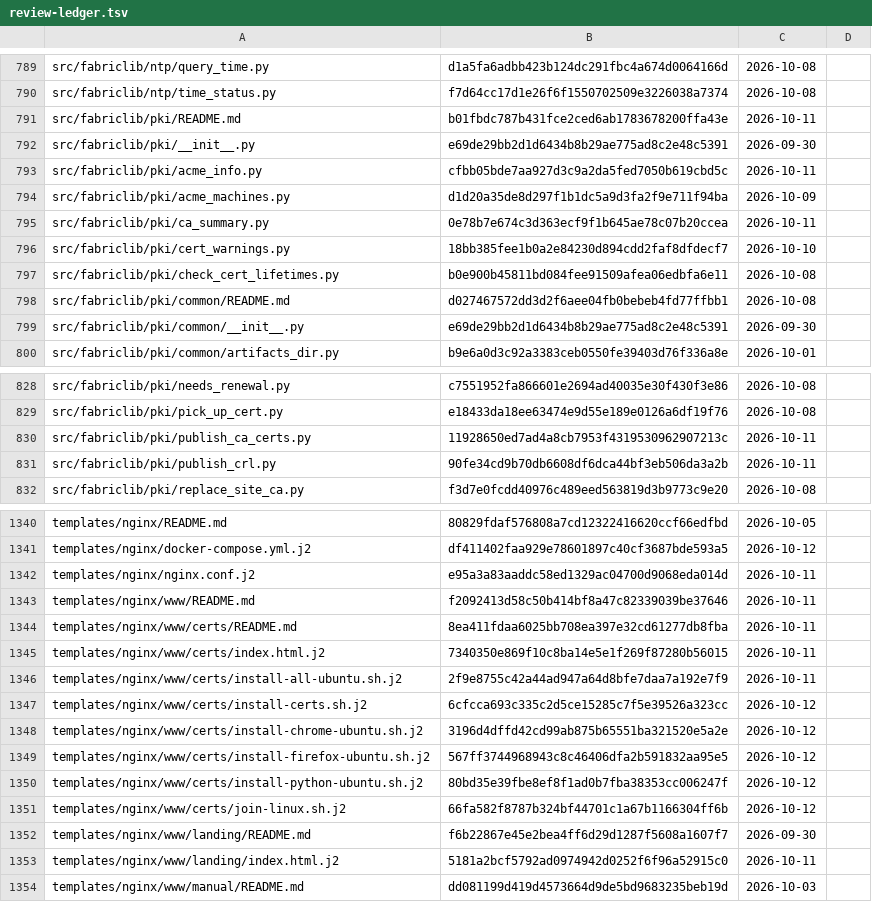
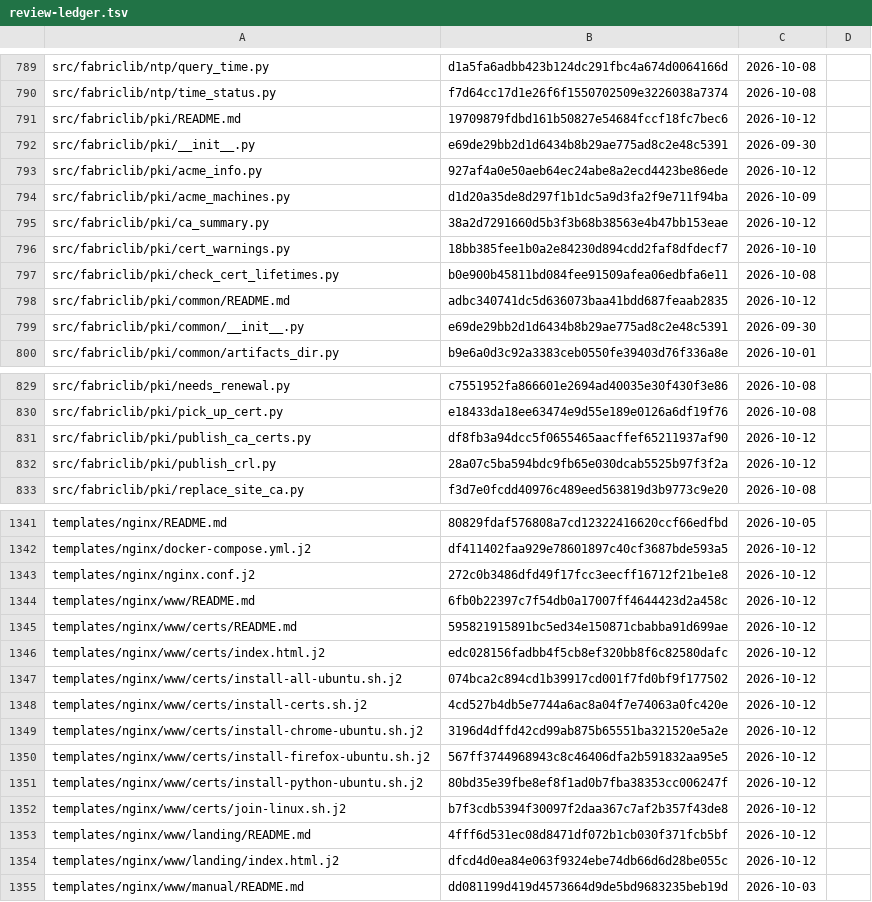
Before and after one commit to archdukejim/fabric-ctl, a TSV file: docs/volume_2_engineering_decisions/assets/review-ledger.tsv, drawn as a sheet; only a part is shown, gaps mark what is left out; the diff covers the shown part only.

```diff
--- a/docs/volume_2_engineering_decisions/assets/review-ledger.tsv
+++ b/docs/volume_2_engineering_decisions/assets/review-ledger.tsv
@@ -790,10 +790,10 @@ src/fabriclib/ntp/query_time.py	d1a5fa6adbb423b124dc291fbc4a674d0064166d	2026-10
 src/fabriclib/ntp/time_status.py	f7d64cc17d1e26f6f1550702509e3226038a7374	2026-10-08	
-src/fabriclib/pki/README.md	b01fbdc787b431fce2ced6ab1783678200ffa43e	2026-10-11	
+src/fabriclib/pki/README.md	19709879fdbd161b50827e54684fccf18fc7bec6	2026-10-12	
 src/fabriclib/pki/__init__.py	e69de29bb2d1d6434b8b29ae775ad8c2e48c5391	2026-09-30	
-src/fabriclib/pki/acme_info.py	cfbb05bde7aa927d3c9a2da5fed7050b619cbd5c	2026-10-11	
+src/fabriclib/pki/acme_info.py	927af4a0e50aeb64ec24abe8a2ecd4423be86ede	2026-10-12	
 src/fabriclib/pki/acme_machines.py	d1d20a35de8d297f1b1dc5a9d3fa2f9e711f94ba	2026-10-09	
-src/fabriclib/pki/ca_summary.py	0e78b7e674c3d363ecf9f1b645ae78c07b20ccea	2026-10-11	
+src/fabriclib/pki/ca_summary.py	38a2d7291660d5b3f3b68b38563e4b47bb153eae	2026-10-12	
 src/fabriclib/pki/cert_warnings.py	18bb385fee1b0a2e84230d894cdd2faf8dfdecf7	2026-10-10	
 src/fabriclib/pki/check_cert_lifetimes.py	b0e900b45811bd084fee91509afea06edbfa6e11	2026-10-08	
-src/fabriclib/pki/common/README.md	d027467572dd3d2f6aee04fb0bebeb4fd77ffbb1	2026-10-08	
+src/fabriclib/pki/common/README.md	adbc340741dc5d636073baa41bdd687feaab2835	2026-10-12	
 src/fabriclib/pki/common/__init__.py	e69de29bb2d1d6434b8b29ae775ad8c2e48c5391	2026-09-30	
@@ -829,4 +830,4 @@ src/fabriclib/pki/needs_renewal.py	c7551952fa866601e2694ad40035e30f430f3e86	2026
 src/fabriclib/pki/pick_up_cert.py	e18433da18ee63474e9d55e189e0126a6df19f76	2026-10-08	
-src/fabriclib/pki/publish_ca_certs.py	11928650ed7ad4a8cb7953f4319530962907213c	2026-10-11	
-src/fabriclib/pki/publish_crl.py	90fe34cd9b70db6608df6dca44bf3eb506da3a2b	2026-10-11	
+src/fabriclib/pki/publish_ca_certs.py	df8fb3a94dcc5f0655465aacffef65211937af90	2026-10-12	
+src/fabriclib/pki/publish_crl.py	28a07c5ba594bdc9fb65e030dcab5525b97f3f2a	2026-10-12	
 src/fabriclib/pki/replace_site_ca.py	f3d7e0fcdd40976c489eed563819d3b9773c9e20	2026-10-08	
@@ -1341,8 +1342,8 @@ templates/nginx/README.md	80829fdaf576808a7cd12322416620ccf66edfbd	2026-10-05
 templates/nginx/docker-compose.yml.j2	df411402faa929e78601897c40cf3687bde593a5	2026-10-12	
-templates/nginx/nginx.conf.j2	e95a3a83aaddc58ed1329ac04700d9068eda014d	2026-10-11	
-templates/nginx/www/README.md	f2092413d58c50b414bf8a47c82339039be37646	2026-10-11	
-templates/nginx/www/certs/README.md	8ea411fdaa6025bb708ea397e32cd61277db8fba	2026-10-11	
-templates/nginx/www/certs/index.html.j2	7340350e869f10c8ba14e5e1f269f87280b56015	2026-10-11	
-templates/nginx/www/certs/install-all-ubuntu.sh.j2	2f9e8755c42a44ad947a64d8bfe7daa7a192e7f9	2026-10-11	
-templates/nginx/www/certs/install-certs.sh.j2	6cfcca693c335c2d5ce15285c7f5e39526a323cc	2026-10-12	
+templates/nginx/nginx.conf.j2	272c0b3486dfd49f17fcc3eecff16712f21be1e8	2026-10-12	
+templates/nginx/www/README.md	6fb0b22397c7f54db0a17007ff4644423d2a458c	2026-10-12	
+templates/nginx/www/certs/README.md	595821915891bc5ed34e150871cbabba91d699ae	2026-10-12	
+templates/nginx/www/certs/index.html.j2	edc028156fadbb4f5cb8ef320bb8f6c82580dafc	2026-10-12	
+templates/nginx/www/certs/install-all-ubuntu.sh.j2	074bca2c894cd1b39917cd001f7fd0bf9f177502	2026-10-12	
+templates/nginx/www/certs/install-certs.sh.j2	4cd527b4db5e7744a6ac8a04f7e74063a0fc420e	2026-10-12	
 templates/nginx/www/certs/install-chrome-ubuntu.sh.j2	3196d4dffd42cd99ab875b65551ba321520e5a2e	2026-10-12	
@@ -1350,5 +1351,5 @@ templates/nginx/www/certs/install-firefox-ubuntu.sh.j2	567ff3744968943c8c46406df
 templates/nginx/www/certs/install-python-ubuntu.sh.j2	80bd35e39fbe8ef8f1ad0b7fba38353cc006247f	2026-10-12	
-templates/nginx/www/certs/join-linux.sh.j2	66fa582f8787b324bf44701c1a67b1166304ff6b	2026-10-12	
-templates/nginx/www/landing/README.md	f6b22867e45e2bea4ff6d29d1287f5608a1607f7	2026-09-30	
-templates/nginx/www/landing/index.html.j2	5181a2bcf5792ad0974942d0252f6f96a52915c0	2026-10-11	
+templates/nginx/www/certs/join-linux.sh.j2	b7f3cdb5394f30097f2daa367c7af2b357f43de8	2026-10-12	
+templates/nginx/www/landing/README.md	4fff6d531ec08d8471df072b1cb030f371fcb5bf	2026-10-12	
+templates/nginx/www/landing/index.html.j2	dfcd4d0ea84e063f9324ebe74db66d6d28be055c	2026-10-12	
 templates/nginx/www/manual/README.md	dd081199d419d4573664d9de5bd9683235beb19d	2026-10-03	
```
Also changed, not shown: 1 added row and 53 edited cells elsewhere in this file, scripts/docs/lib_doc_numbers.tsv, 53 other files.
